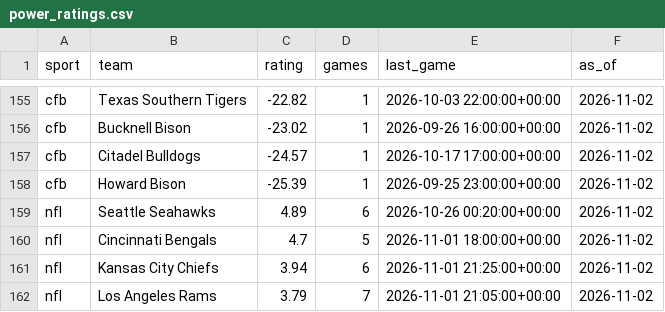
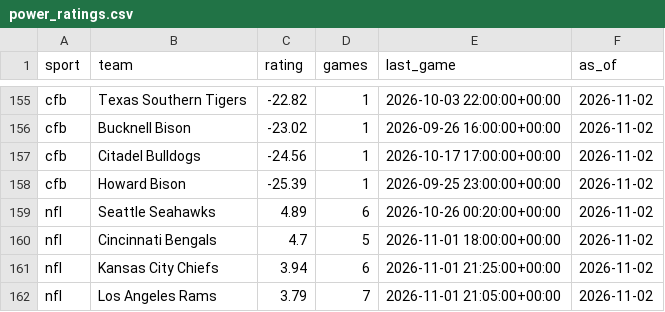
Before and after one commit to jmmoyer490/betting-data, a CSV file: data/power_ratings.csv, drawn as a sheet; only a part is shown, gaps mark what is left out; the diff covers the shown part only.

```diff
--- a/data/power_ratings.csv
+++ b/data/power_ratings.csv
@@ -156,3 +156,3 @@ cfb,Texas Southern Tigers,-22.82,1,2026-10-03 22:00:00+00:00,2026-11-02
 cfb,Bucknell Bison,-23.02,1,2026-09-26 16:00:00+00:00,2026-11-02
-cfb,Citadel Bulldogs,-24.57,1,2026-10-17 17:00:00+00:00,2026-11-02
+cfb,Citadel Bulldogs,-24.56,1,2026-10-17 17:00:00+00:00,2026-11-02
 cfb,Howard Bison,-25.39,1,2026-09-25 23:00:00+00:00,2026-11-02
```
Also changed, not shown: 2 added rows, 2 removed rows and 4 edited cells elsewhere in this file, data/opener_vs_implied.csv, 1 other file.
